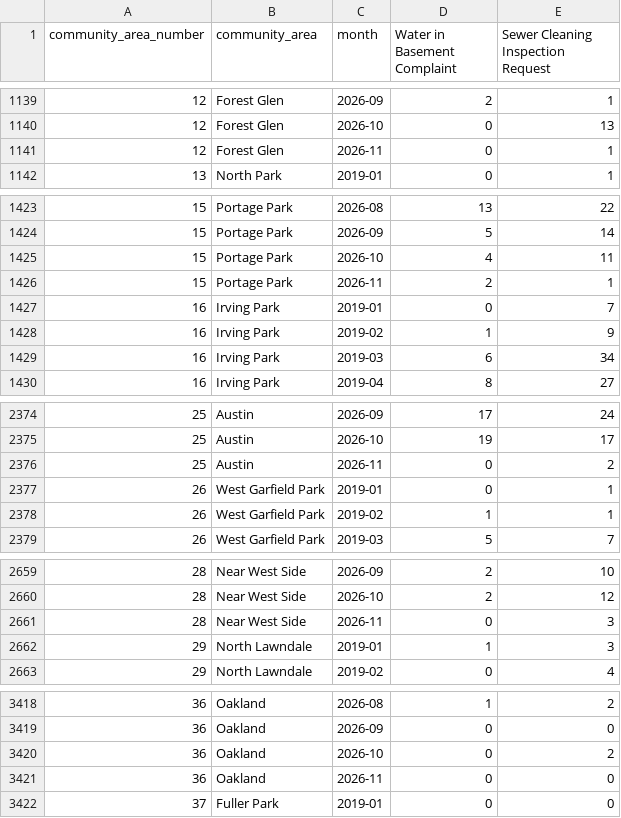
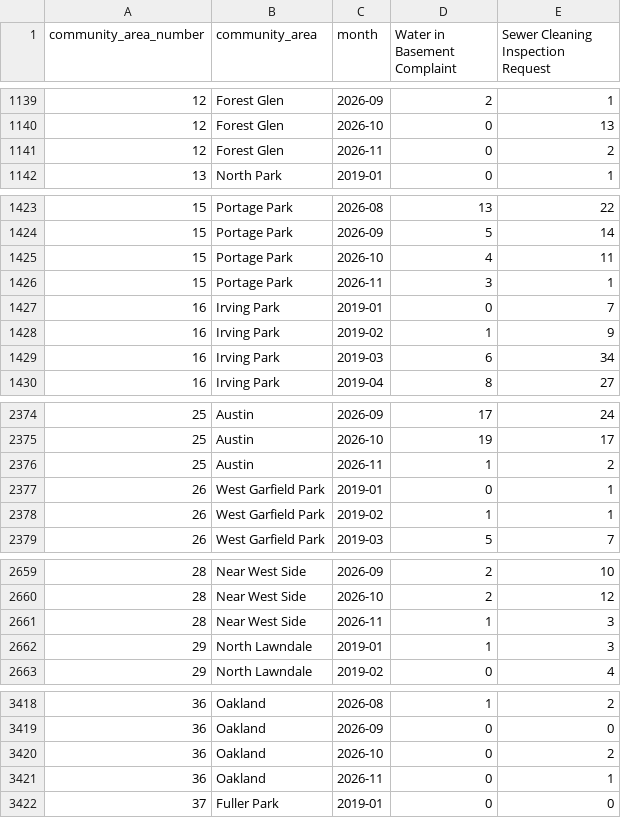
Before and after one commit to proofnotfluff-a11y/Proofnotfluff-pins, a CSV file: docs/chicago-basement-flooding/chicago-basement-flooding-by-area-month.csv, drawn as a sheet; only a part is shown, gaps mark what is left out; the diff covers the shown part only.

```diff
--- a/docs/chicago-basement-flooding/chicago-basement-flooding-by-area-month.csv
+++ b/docs/chicago-basement-flooding/chicago-basement-flooding-by-area-month.csv
@@ -1140,3 +1140,3 @@ community_area_number,community_area,month,Water in Basement Complaint,Sewer Cle
 12,Forest Glen,2026-10,0,13
-12,Forest Glen,2026-11,0,1
+12,Forest Glen,2026-11,0,2
 13,North Park,2019-01,0,1
@@ -1425,3 +1425,3 @@ community_area_number,community_area,month,Water in Basement Complaint,Sewer Cle
 15,Portage Park,2026-10,4,11
-15,Portage Park,2026-11,2,1
+15,Portage Park,2026-11,3,1
 16,Irving Park,2019-01,0,7
@@ -2375,3 +2375,3 @@ community_area_number,community_area,month,Water in Basement Complaint,Sewer Cle
 25,Austin,2026-10,19,17
-25,Austin,2026-11,0,2
+25,Austin,2026-11,1,2
 26,West Garfield Park,2019-01,0,1
@@ -2660,3 +2660,3 @@ community_area_number,community_area,month,Water in Basement Complaint,Sewer Cle
 28,Near West Side,2026-10,2,12
-28,Near West Side,2026-11,0,3
+28,Near West Side,2026-11,1,3
 29,North Lawndale,2019-01,1,3
@@ -3420,3 +3420,3 @@ community_area_number,community_area,month,Water in Basement Complaint,Sewer Cle
 36,Oakland,2026-10,0,2
-36,Oakland,2026-11,0,0
+36,Oakland,2026-11,0,1
 37,Fuller Park,2019-01,0,0
```
Also changed, not shown: 1 edited cell elsewhere in this file, docs/chicago-basement-flooding/chicago-basement-flooding-citywide-daily.csv, 4 other files.
